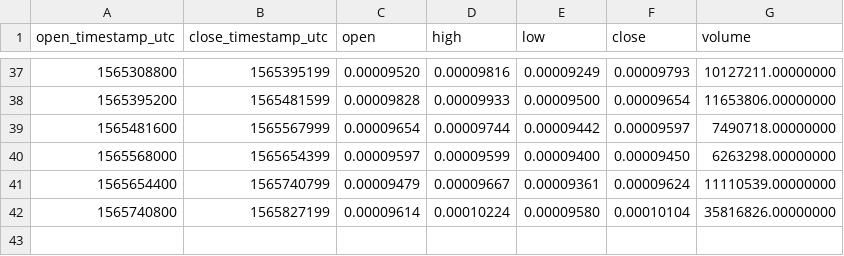
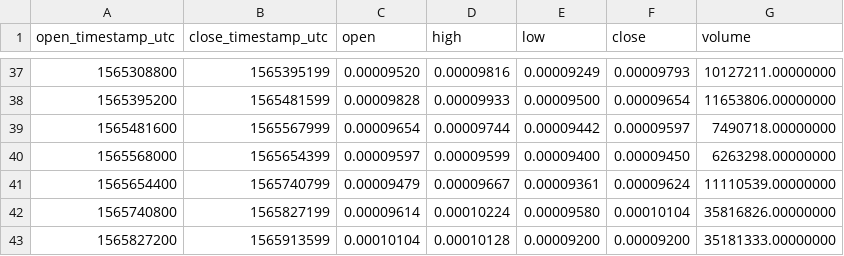
Before and after one commit to cryptobigbro/binance-DOGEBNB, a CSV file: binance-DOGEBNB-1d.csv, drawn as a sheet; only a part is shown, gaps mark what is left out.

```diff
--- a/binance-DOGEBNB-1d.csv
+++ b/binance-DOGEBNB-1d.csv
@@ -42 +42,2 @@ open_timestamp_utc,close_timestamp_utc,open,high,low,close,volume
 1565740800,1565827199,0.00009614,0.00010224,0.00009580,0.00010104,35816826.00000000
+1565827200,1565913599,0.00010104,0.00010128,0.00009200,0.00009200,35181333.00000000
```
Also changed, not shown: binance-DOGEBNB-1h.csv.
